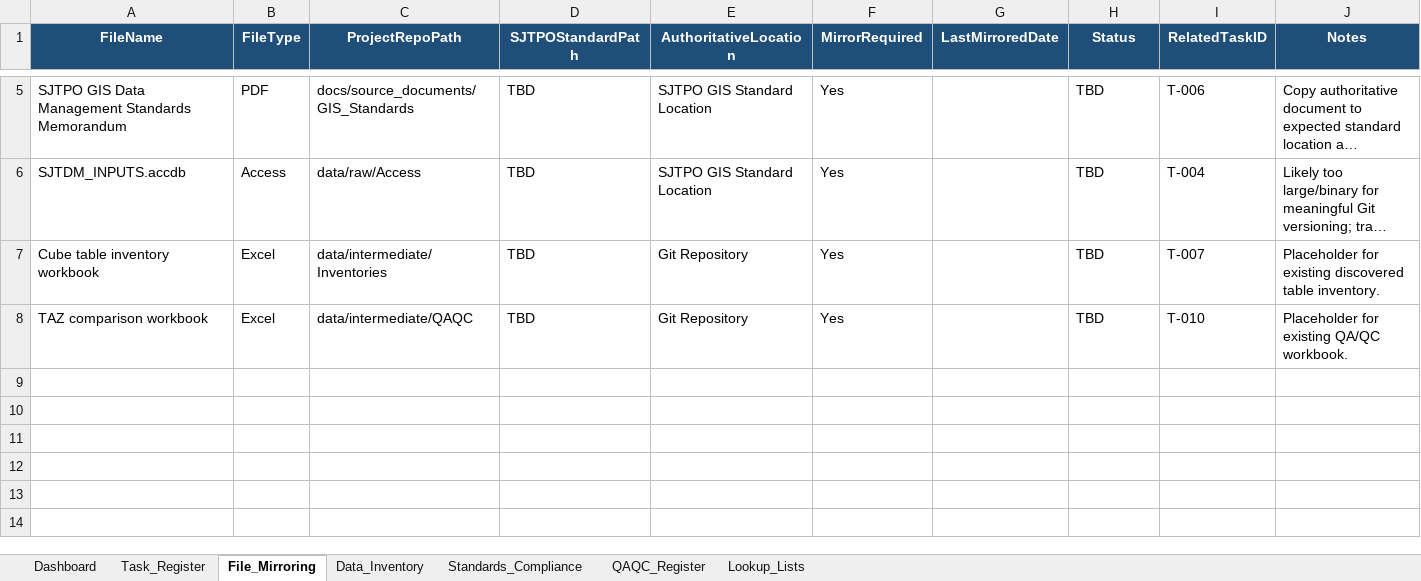
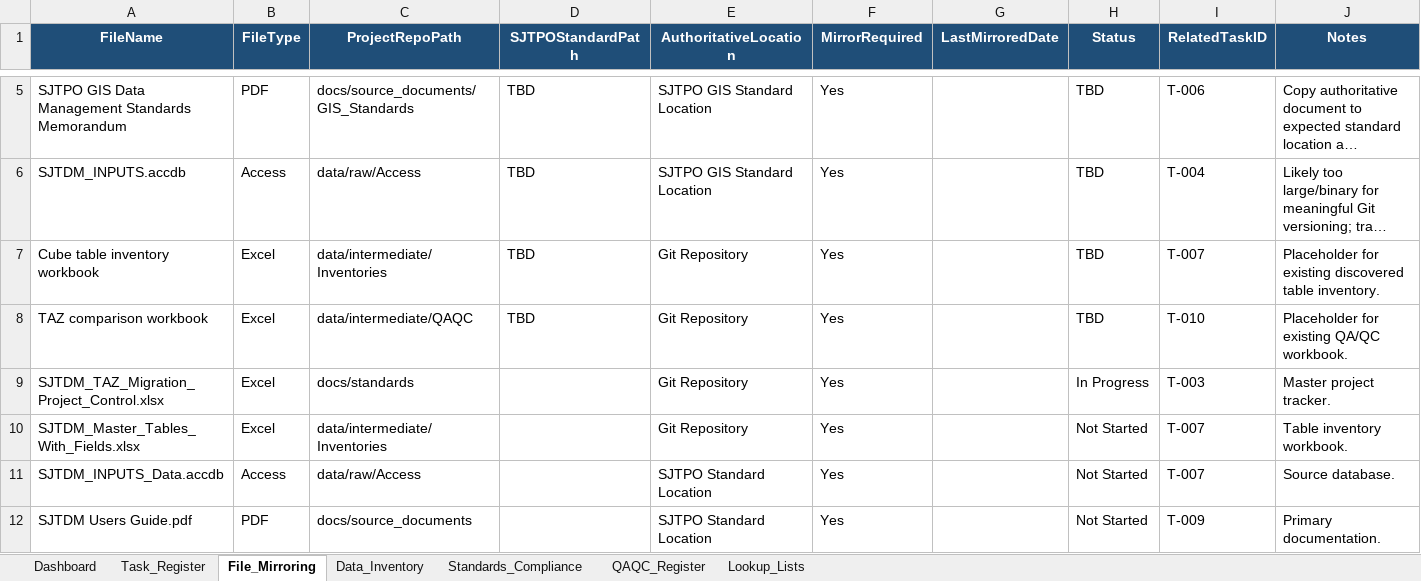
Before and after one commit to Kent-SJTPO/SJTDM_TAZ_Migration, an Excel workbook: docs/standards/SJTDM_TAZ_Migration_Project_Control.xlsx, sheet File_Mirroring, drawn as a sheet; only a part is shown, gaps mark what is left out; long unchanged cells end in …; values as stored, in another font and other column widths than the file's, no borders; conditional formats and table styles not drawn; the diff names each change by its address in the sheet, - before the commit and + after, or states it on an @@ line.

```diff
--- a/docs/standards/SJTDM_TAZ_Migration_Project_Control.xlsx (sheet File_Mirroring)
+++ b/docs/standards/SJTDM_TAZ_Migration_Project_Control.xlsx (sheet File_Mirroring)
+row 9: SJTDM_TAZ_Migration_Project_Control.xlsx | Excel | docs/standards |  | Git Repository | Yes |  | In Progress | T-003 | Master project tracker.
+row 10: SJTDM_Master_Tables_With_Fields.xlsx | Excel | data/intermediate/Inventories |  | Git Repository | Yes |  | Not Started | T-007 | Table inventory workbook.
+row 11: SJTDM_INPUTS_Data.accdb | Access | data/raw/Access |  | SJTPO Standard Location | Yes |  | Not Started | T-007 | Source database.
+row 12: SJTDM Users Guide.pdf | PDF | docs/source_documents |  | SJTPO Standard Location | Yes |  | Not Started | T-009 | Primary documentation.
```
Also changed, not shown: sheet Task_Register, sheet Standards_Compliance, sheet Data_Inventory, sheet Dashboard, 10 other files.
